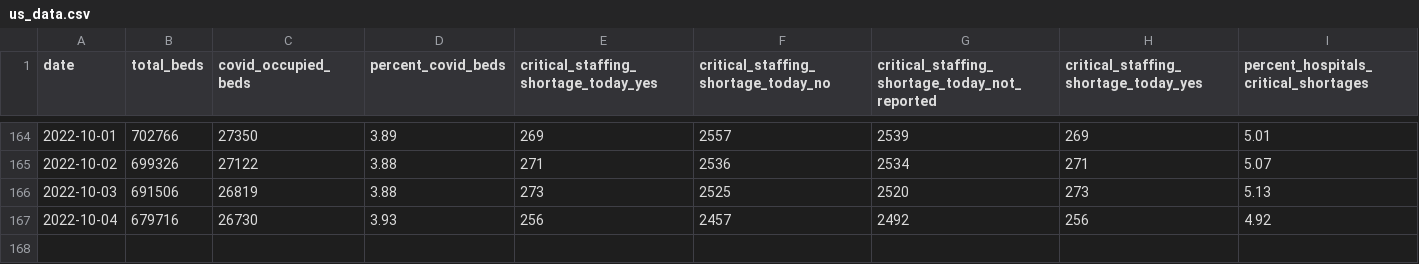
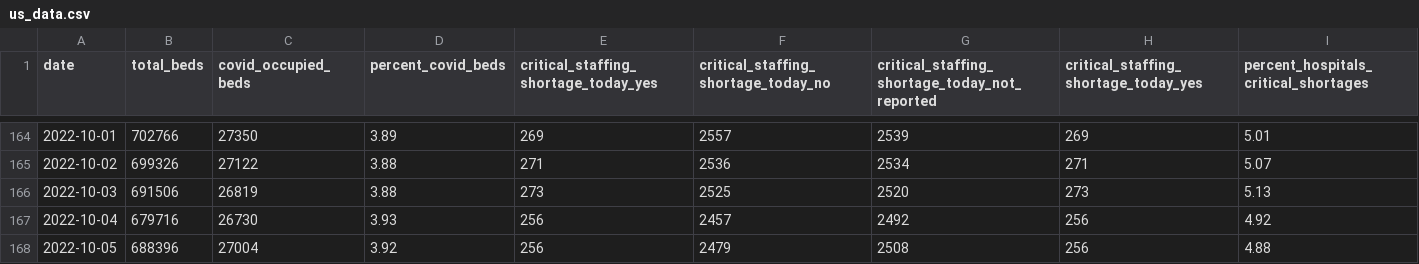
Before and after one commit to aadittambe/slack-bot, a CSV file: us_data.csv, drawn as a sheet; only a part is shown, gaps mark what is left out.

```diff
--- a/us_data.csv
+++ b/us_data.csv
@@ -167 +167,2 @@ date,total_beds,covid_occupied_beds,percent_covid_beds,critical_staffing_shortag
 2022-10-04,679716,26730,3.93,256,2457,2492,256,4.92
+2022-10-05,688396,27004,3.92,256,2479,2508,256,4.88
```
Also changed, not shown: md_data.csv.
